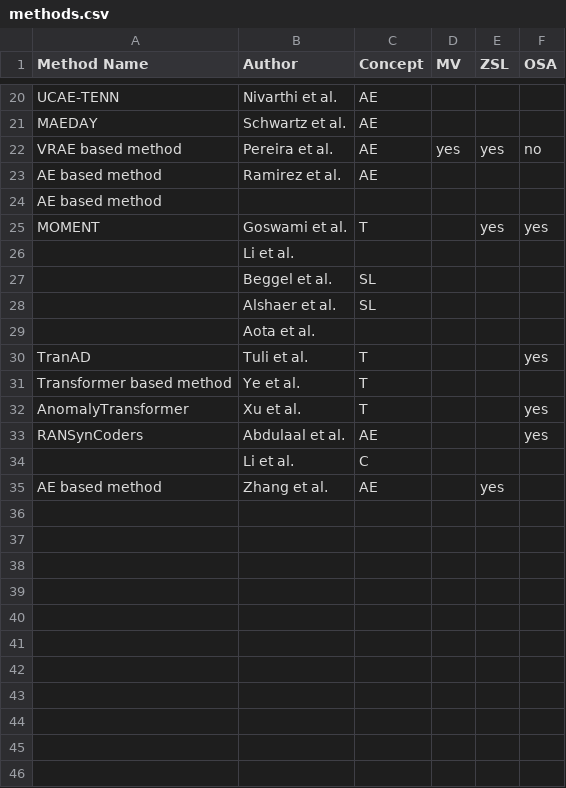
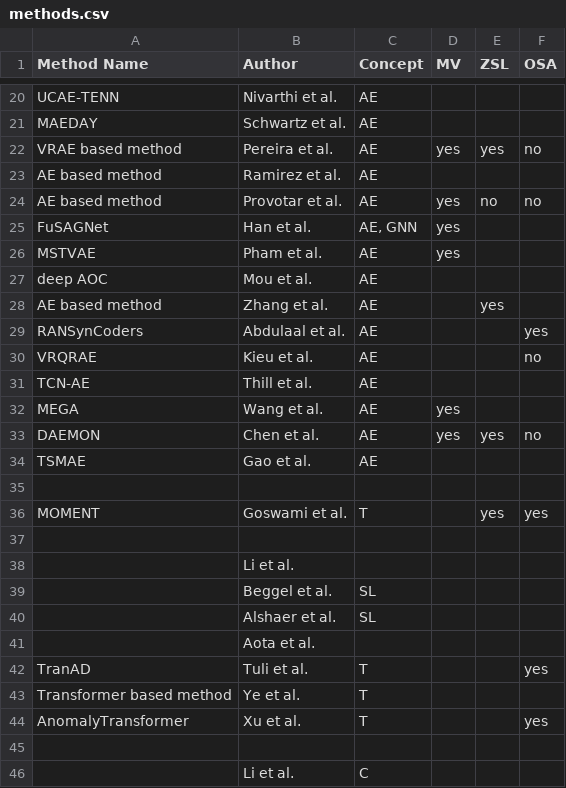
Before and after one commit to johanneshoelker/Smart-Systems-Paper, a CSV file: Findings/methods.csv, drawn as a sheet; only a part is shown, gaps mark what is left out.

```diff
--- a/Findings/methods.csv
+++ b/Findings/methods.csv
@@ -23,4 +23,16 @@ VRAE based method,Pereira et al.,AE,yes,yes,no
 AE based method,Ramirez et al.,AE,,,
-AE based method,,,,,
+AE based method,Provotar et al.,AE,yes,no,no
+FuSAGNet,Han et al.,"AE, GNN",yes,,
+MSTVAE,Pham et al.,AE,yes,,
+deep AOC,Mou et al.,AE,,,
+AE based method,Zhang et al.,AE,,yes,
+RANSynCoders,Abdulaal et al.,AE,,,yes
+VRQRAE,Kieu et al.,AE,,,no
+TCN-AE,Thill et al.,AE,,,
+MEGA,Wang et al.,AE,yes,,
+DAEMON,Chen et al.,AE,yes,yes,no
+TSMAE,Gao et al.,AE,,,
+,,,,,
 MOMENT,Goswami et al.,T,,yes,yes
+,,,,,
 ,Li et al.,,,,
@@ -32,4 +44,3 @@ Transformer based method,Ye et al. ,T,,,
 AnomalyTransformer,Xu et al.,T,,,yes
-RANSynCoders,Abdulaal et al.,AE,,,yes
+,,,,,
 ,Li et al.,C,,,
-AE based method,Zhang et al.,AE,,yes,
```
Also changed, not shown: 4 other files.
